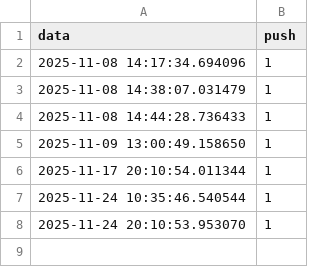
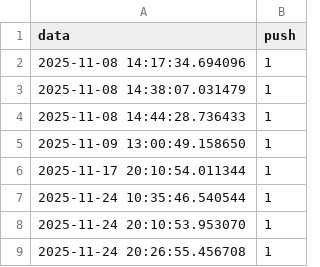
Before and after one commit to MaiconMaciel/activity-tracker, a CSV file: logs/git.csv, drawn as a sheet.

```diff
--- a/logs/git.csv
+++ b/logs/git.csv
@@ -8 +8,2 @@ data,push
 2025-11-24 20:10:53.953070,1
+2025-11-24 20:26:55.456708,1
```
Also changed, not shown: 1 other file.
